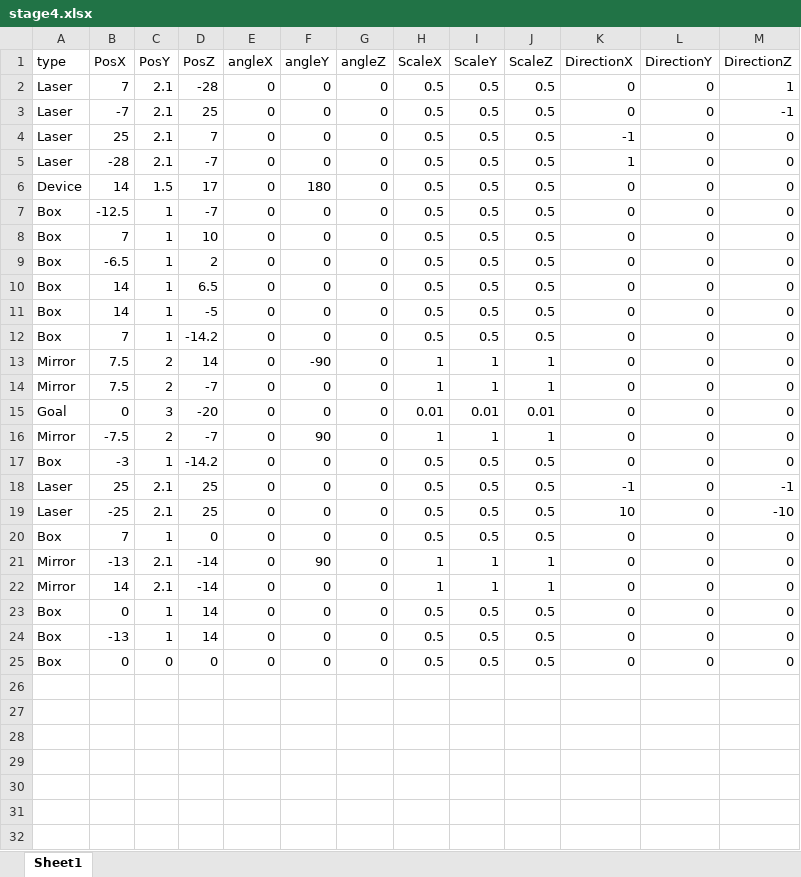
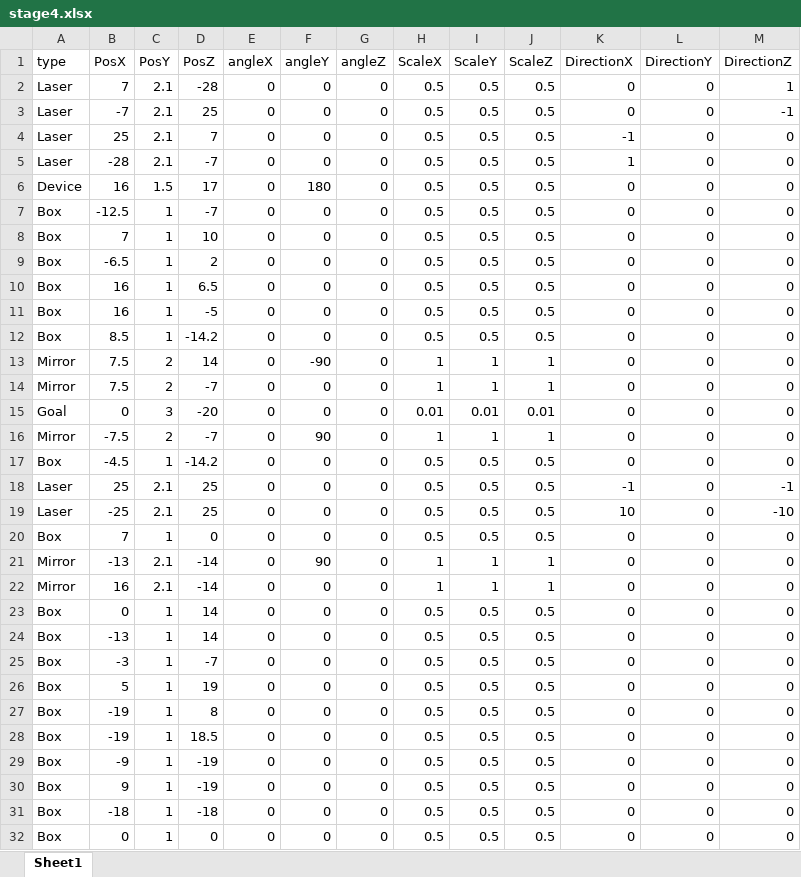
Before and after one commit to dondondokodon/2TeamProject1, an Excel workbook: Data/Excel/stage4.xlsx, sheet Sheet1, drawn as a sheet; only a part is shown; values as stored, in another font and other column widths than the file's, no borders; addresses are those after the commit; the diff covers the shown part only; the diff names each change by its address in the sheet, - before the commit and + after, or states it on an @@ line.

```diff
--- a/Data/Excel/stage4.xlsx (sheet Sheet1)
+++ b/Data/Excel/stage4.xlsx (sheet Sheet1)
-B6 (PosX): 14
+B6 (PosX): 16
-B10:B11 (PosX): 14
+B10:B11 (PosX): 16
-B12 (PosX): 7
+B12 (PosX): 8.5
-B17 (PosX): -3
+B17 (PosX): -4.5
-B22 (PosX): 14
+B22 (PosX): 16
+row 25: Box | -3 | 1 | -7 | 0 | 0 | 0 | 0.5 | 0.5 | 0.5 | 0 | 0 | 0
+row 26: Box | 5 | 1 | 19 | 0 | 0 | 0 | 0.5 | 0.5 | 0.5 | 0 | 0 | 0
+row 27: Box | -19 | 1 | 8 | 0 | 0 | 0 | 0.5 | 0.5 | 0.5 | 0 | 0 | 0
+row 28: Box | -19 | 1 | 18.5 | 0 | 0 | 0 | 0.5 | 0.5 | 0.5 | 0 | 0 | 0
+row 29: Box | -9 | 1 | -19 | 0 | 0 | 0 | 0.5 | 0.5 | 0.5 | 0 | 0 | 0
+row 30: Box | 9 | 1 | -19 | 0 | 0 | 0 | 0.5 | 0.5 | 0.5 | 0 | 0 | 0
+row 31: Box | -18 | 1 | -18 | 0 | 0 | 0 | 0.5 | 0.5 | 0.5 | 0 | 0 | 0
-C32 (PosY): 0
+C32 (PosY): 1
```
Also changed, not shown: 1 added row elsewhere in this sheet, Data/Excel/stage2.xlsx, 3 other files.
